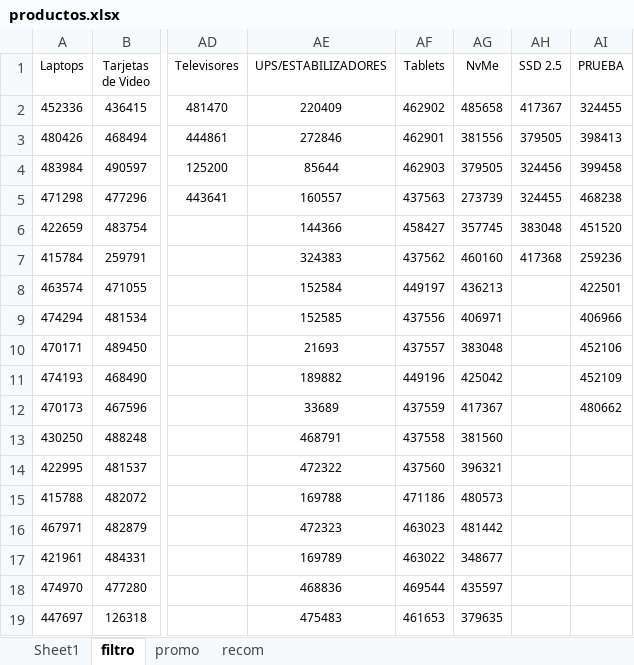
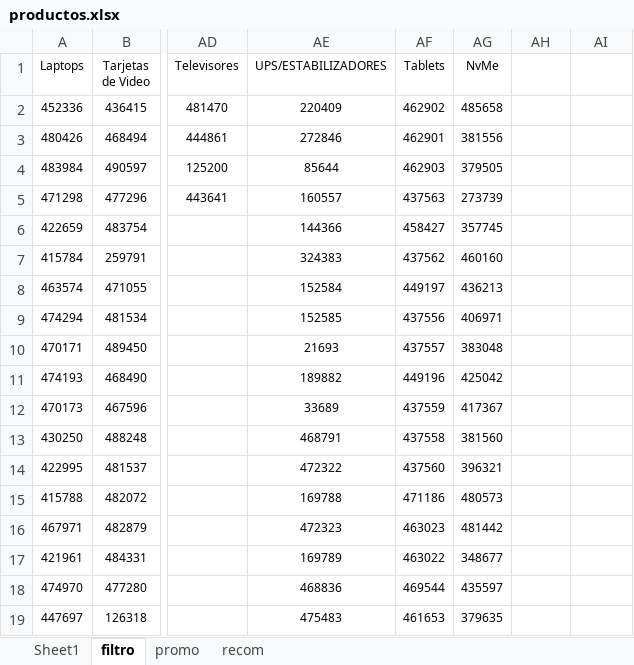
Before and after one commit to scperu/store, an Excel workbook: productos.xlsx, sheet filtro, drawn as a sheet; only a part is shown, gaps mark what is left out; values as stored, in another font and other column widths than the file's, no borders; table styles not drawn; the diff names each change by its address in the sheet, - before the commit and + after, or states it on an @@ line.

Commit message:
Add files via upload

```diff
--- a/productos.xlsx (sheet filtro)
+++ b/productos.xlsx (sheet filtro)
-AH1: SSD 2.5
+AH1: (empty)
-AI1: PRUEBA
+AI1: (empty)
-AH2: 417367
+AH2: (empty)
-AI2: 324455
+AI2: (empty)
-AH3: 379505
+AH3: (empty)
-AI3: 398413
+AI3: (empty)
-AH4: 324456
+AH4: (empty)
-AI4: 399458
+AI4: (empty)
-AH5: 324455
+AH5: (empty)
-AI5: 468238
+AI5: (empty)
-AH6: 383048
+AH6: (empty)
-AI6: 451520
+AI6: (empty)
-AH7: 417368
+AH7: (empty)
-AI7: 259236
+AI7: (empty)
-AI8: 422501
+AI8: (empty)
-AI9: 406966
+AI9: (empty)
-AI10: 452106
+AI10: (empty)
-AI11: 452109
+AI11: (empty)
-AI12: 480662
+AI12: (empty)
```
